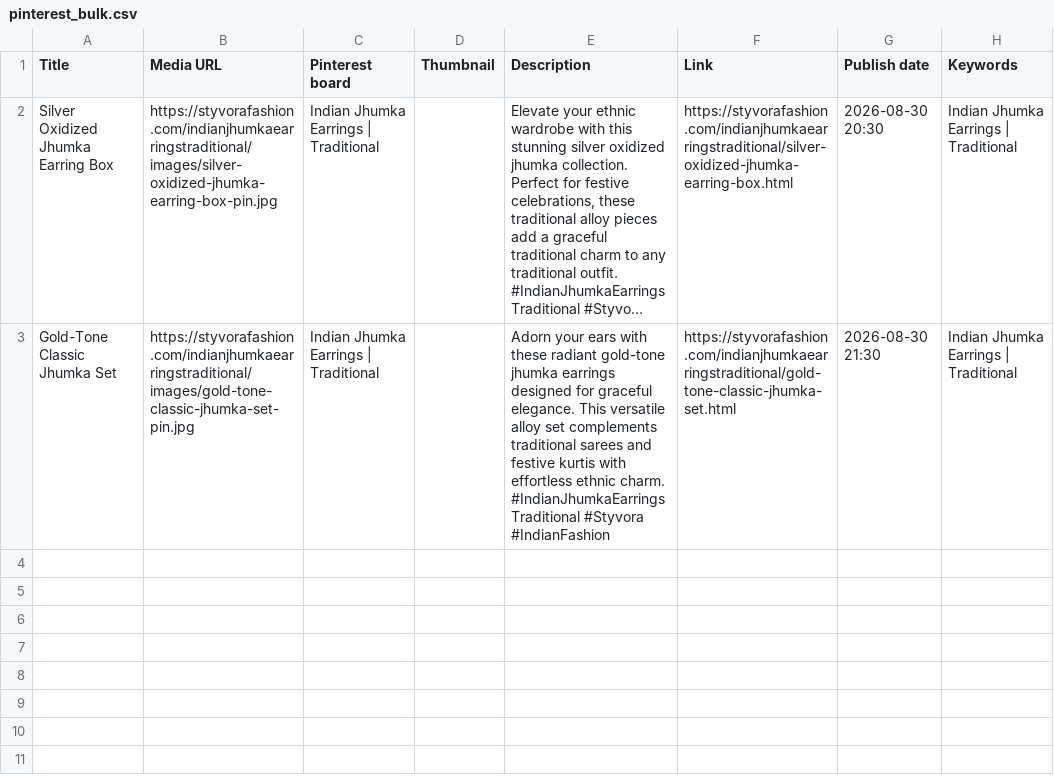
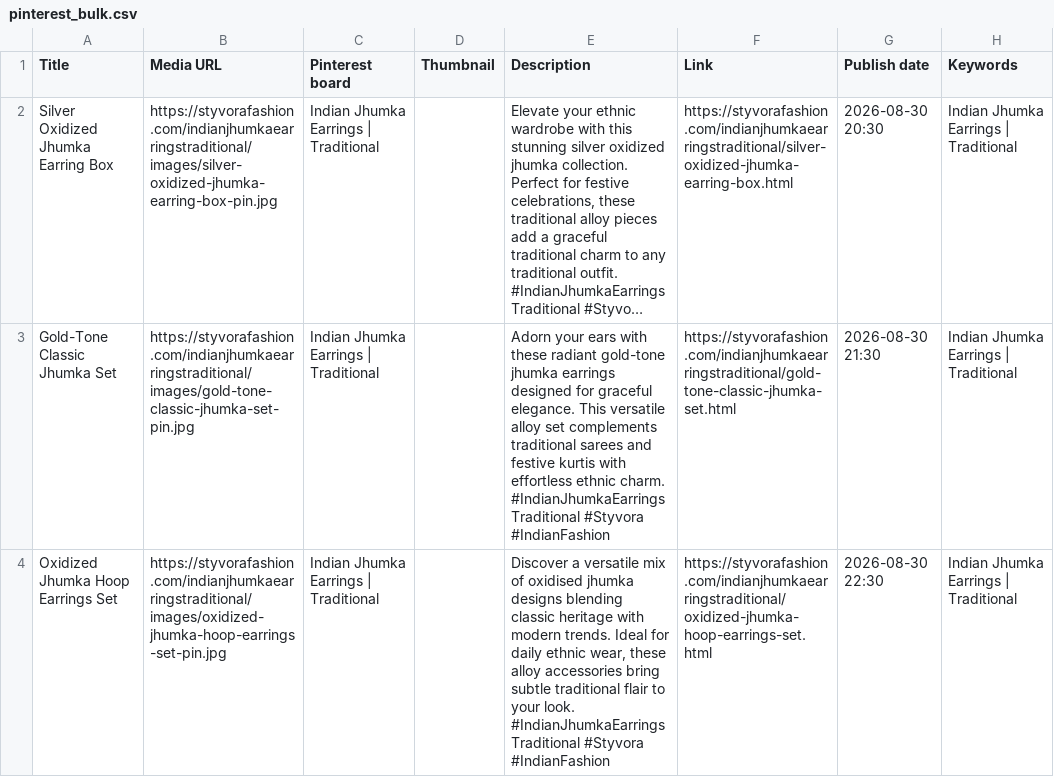
Before and after one commit to deepkoley156/styvorafashion-website, a CSV file: pinterest_bulk.csv, drawn as a sheet; long unchanged cells end in …; ↵ is a line break in a cell; the diff names each change by its address in the sheet, - before the commit and + after, or states it on an @@ line.

Commit message:
Append product to Pinterest Bulk CSV

```diff
--- a/pinterest_bulk.csv
+++ b/pinterest_bulk.csv
+row 4: Oxidized Jhumka Hoop Earrings Set | https://styvorafashion.com/indianjhumkaearringstraditional/images/oxidized-jhumka-hoop-earrings-set-pin.jpg | Indian Jhumka Earrings | Traditional |  | Discover a versatile mix of oxidised jhumka designs blending classic heritage with modern trends. Ideal for daily ethnic wear, these alloy accessories bring subtle traditional flair to your look. ↵ #IndianJhumkaEarringsTraditional #Styvora #IndianFashion | https://styvorafashion.com/indianjhumkaearringstraditional/oxidized-jhumka-hoop-earrings-set.html | 2026-08-30 22:30 | Indian Jhumka Earrings | Traditional
```
